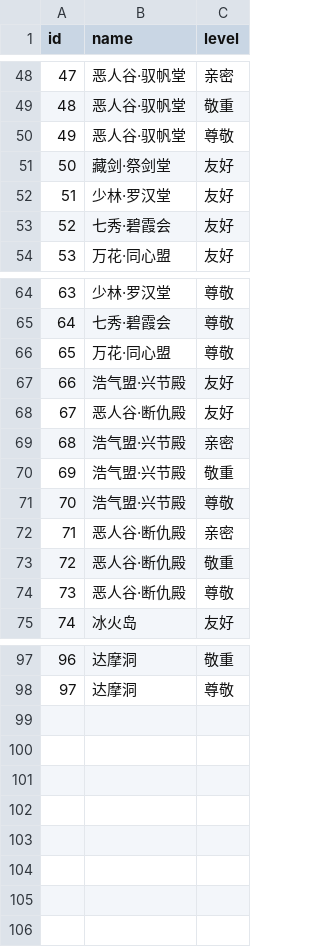
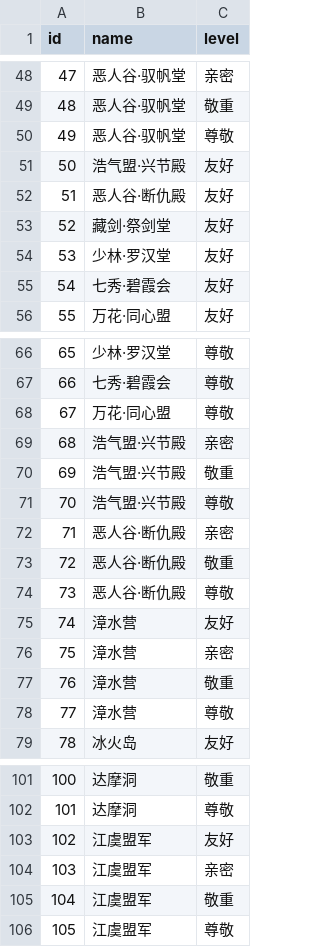
Before and after one commit to j3pz/j3pz-data-processor, a CSV file: output/reputation.csv, drawn as a sheet; only a part is shown, gaps mark what is left out; addresses are those after the commit; the diff names each change by its address in the sheet, - before the commit and + after, or states it on an @@ line.

```diff
--- a/output/reputation.csv
+++ b/output/reputation.csv
@@ row 67 moved to row 51: 50 @@
@@ row 68 moved to row 52: 51 @@
@@ column A (id) renumbered between rows 53 and 102 @@
+row 75: 74 | 漳水营 | 友好
+row 76: 75 | 漳水营 | 亲密
+row 77: 76 | 漳水营 | 敬重
+row 78: 77 | 漳水营 | 尊敬
+row 103: 102 | 江虞盟军 | 友好
+row 104: 103 | 江虞盟军 | 亲密
+row 105: 104 | 江虞盟军 | 敬重
+row 106: 105 | 江虞盟军 | 尊敬
```
Also changed, not shown: output/boss.csv, output/equip_set.csv, 36 other files.
